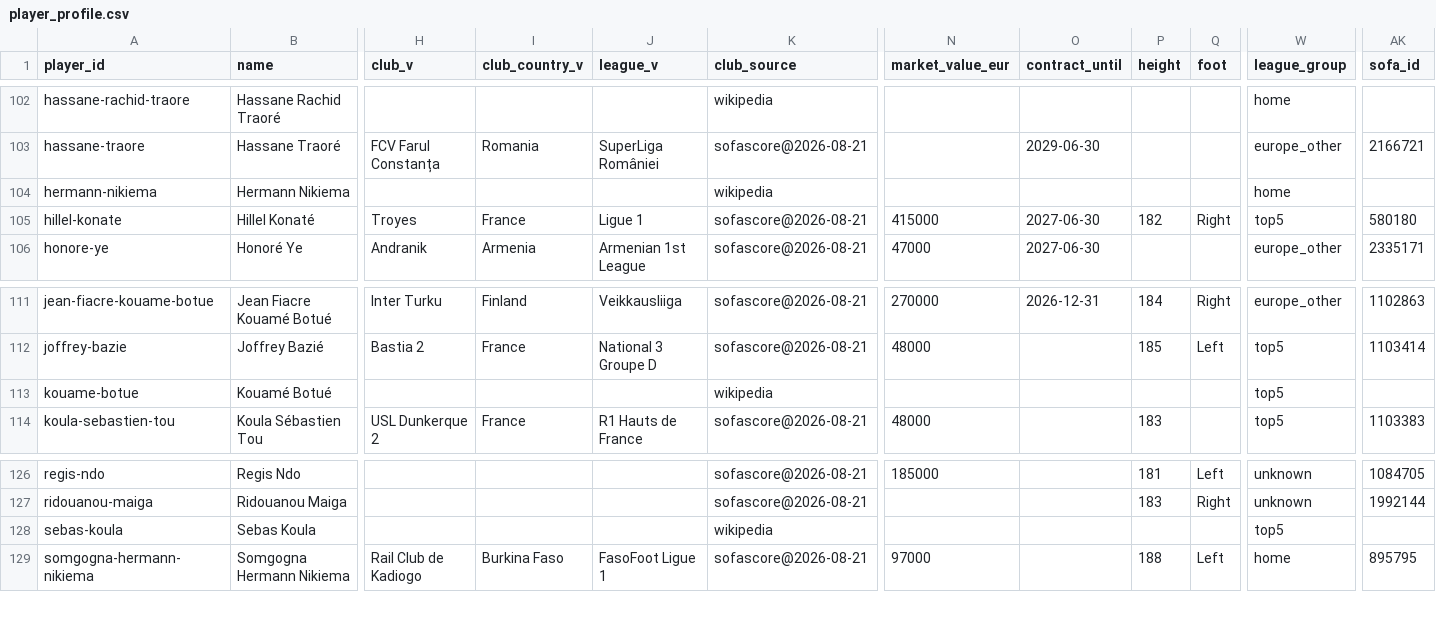
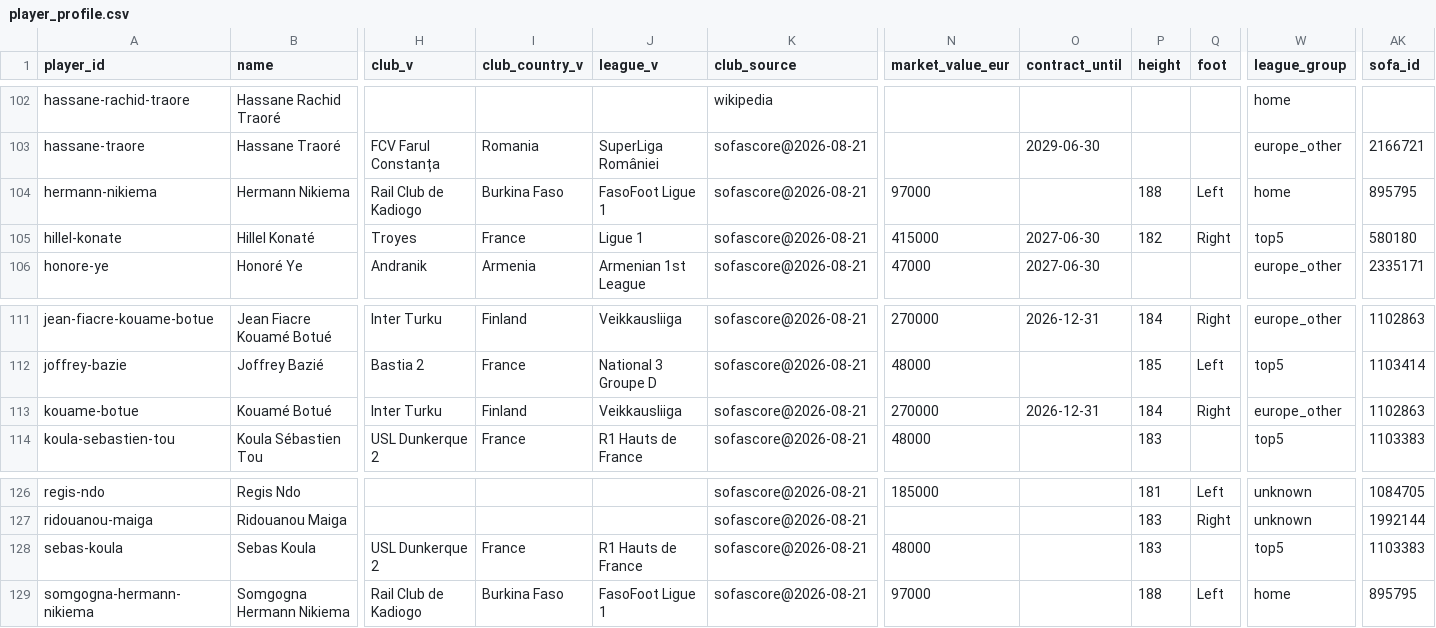
Before and after one commit to rolandsanou/etalons-analytics, a CSV file: data/marts/player_profile.csv, drawn as a sheet; only a part is shown, gaps mark what is left out; the diff names each change by its address in the sheet, - before the commit and + after, or states it on an @@ line.

```diff
--- a/data/marts/player_profile.csv
+++ b/data/marts/player_profile.csv
-H104 (club_v): (empty)
+H104 (club_v): Rail Club de Kadiogo
-I104 (club_country_v): (empty)
+I104 (club_country_v): Burkina Faso
-J104 (league_v): (empty)
+J104 (league_v): FasoFoot Ligue 1
-K104 (club_source): wikipedia
+K104 (club_source): sofascore@2026-08-21
-N104 (market_value_eur): (empty)
+N104 (market_value_eur): 97000
-P104 (height): (empty)
+P104 (height): 188
-Q104 (foot): (empty)
+Q104 (foot): Left
-AK104 (sofa_id): (empty)
+AK104 (sofa_id): 895795
-H113 (club_v): (empty)
+H113 (club_v): Inter Turku
-I113 (club_country_v): (empty)
+I113 (club_country_v): Finland
-J113 (league_v): (empty)
+J113 (league_v): Veikkausliiga
-K113 (club_source): wikipedia
+K113 (club_source): sofascore@2026-08-21
-N113 (market_value_eur): (empty)
+N113 (market_value_eur): 270000
-O113 (contract_until): (empty)
+O113 (contract_until): 2026-12-31
-P113 (height): (empty)
+P113 (height): 184
-Q113 (foot): (empty)
+Q113 (foot): Right
-W113 (league_group): top5
+W113 (league_group): europe_other
-AK113 (sofa_id): (empty)
+AK113 (sofa_id): 1102863
-H128 (club_v): (empty)
+H128 (club_v): USL Dunkerque 2
-I128 (club_country_v): (empty)
+I128 (club_country_v): France
-J128 (league_v): (empty)
+J128 (league_v): R1 Hauts de France
-K128 (club_source): wikipedia
+K128 (club_source): sofascore@2026-08-21
-N128 (market_value_eur): (empty)
+N128 (market_value_eur): 48000
-P128 (height): (empty)
+P128 (height): 183
-AK128 (sofa_id): (empty)
+AK128 (sofa_id): 1103383
```
Also changed, not shown: data/staging/goal_events.csv, data/staging/match_states.csv, 8 other files.
